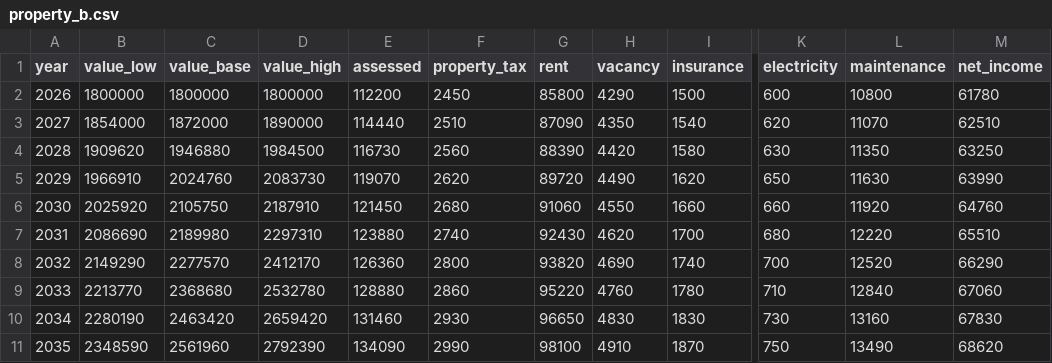
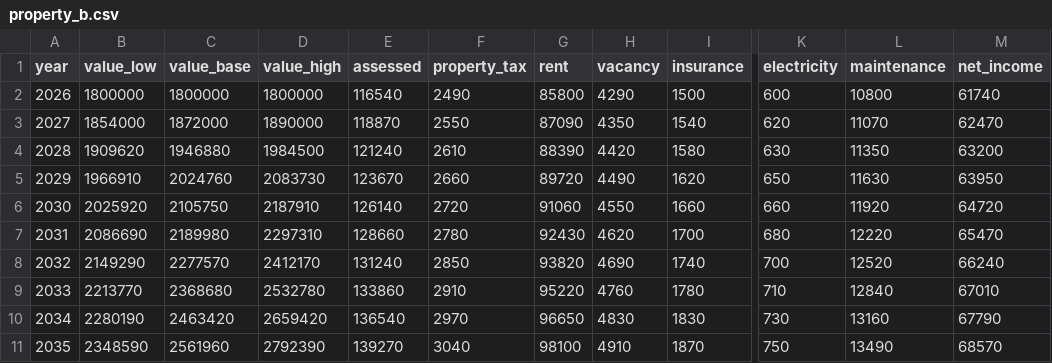
Before and after one commit to wingbangboozle1-lang/Tino3, a CSV file: assets/data/property_b.csv, drawn as a sheet; only a part is shown, gaps mark what is left out; the diff covers the shown part only; the diff names each change by its address in the sheet, - before the commit and + after, or states it on an @@ line.

```diff
--- a/assets/data/property_b.csv
+++ b/assets/data/property_b.csv
-E2 (assessed): 112200
+E2 (assessed): 116540
-F2 (property_tax): 2450
+F2 (property_tax): 2490
-M2 (net_income): 61780
+M2 (net_income): 61740
-E3 (assessed): 114440
+E3 (assessed): 118870
-F3 (property_tax): 2510
+F3 (property_tax): 2550
-M3 (net_income): 62510
+M3 (net_income): 62470
-E4 (assessed): 116730
+E4 (assessed): 121240
-F4 (property_tax): 2560
+F4 (property_tax): 2610
-M4 (net_income): 63250
+M4 (net_income): 63200
-E5 (assessed): 119070
+E5 (assessed): 123670
-F5 (property_tax): 2620
+F5 (property_tax): 2660
-M5 (net_income): 63990
+M5 (net_income): 63950
-E6 (assessed): 121450
+E6 (assessed): 126140
-F6 (property_tax): 2680
+F6 (property_tax): 2720
-M6 (net_income): 64760
+M6 (net_income): 64720
-E7 (assessed): 123880
+E7 (assessed): 128660
-F7 (property_tax): 2740
+F7 (property_tax): 2780
-M7 (net_income): 65510
+M7 (net_income): 65470
-E8 (assessed): 126360
+E8 (assessed): 131240
-F8 (property_tax): 2800
+F8 (property_tax): 2850
-M8 (net_income): 66290
+M8 (net_income): 66240
-E9 (assessed): 128880
+E9 (assessed): 133860
-F9 (property_tax): 2860
+F9 (property_tax): 2910
-M9 (net_income): 67060
+M9 (net_income): 67010
-E10 (assessed): 131460
+E10 (assessed): 136540
-F10 (property_tax): 2930
+F10 (property_tax): 2970
-M10 (net_income): 67830
+M10 (net_income): 67790
-E11 (assessed): 134090
+E11 (assessed): 139270
-F11 (property_tax): 2990
+F11 (property_tax): 3040
-M11 (net_income): 68620
+M11 (net_income): 68570
```
Also changed, not shown: 75 edited cells elsewhere in this file, assets/data/decision.csv, assets/data/property_a.csv, 27 other files.
